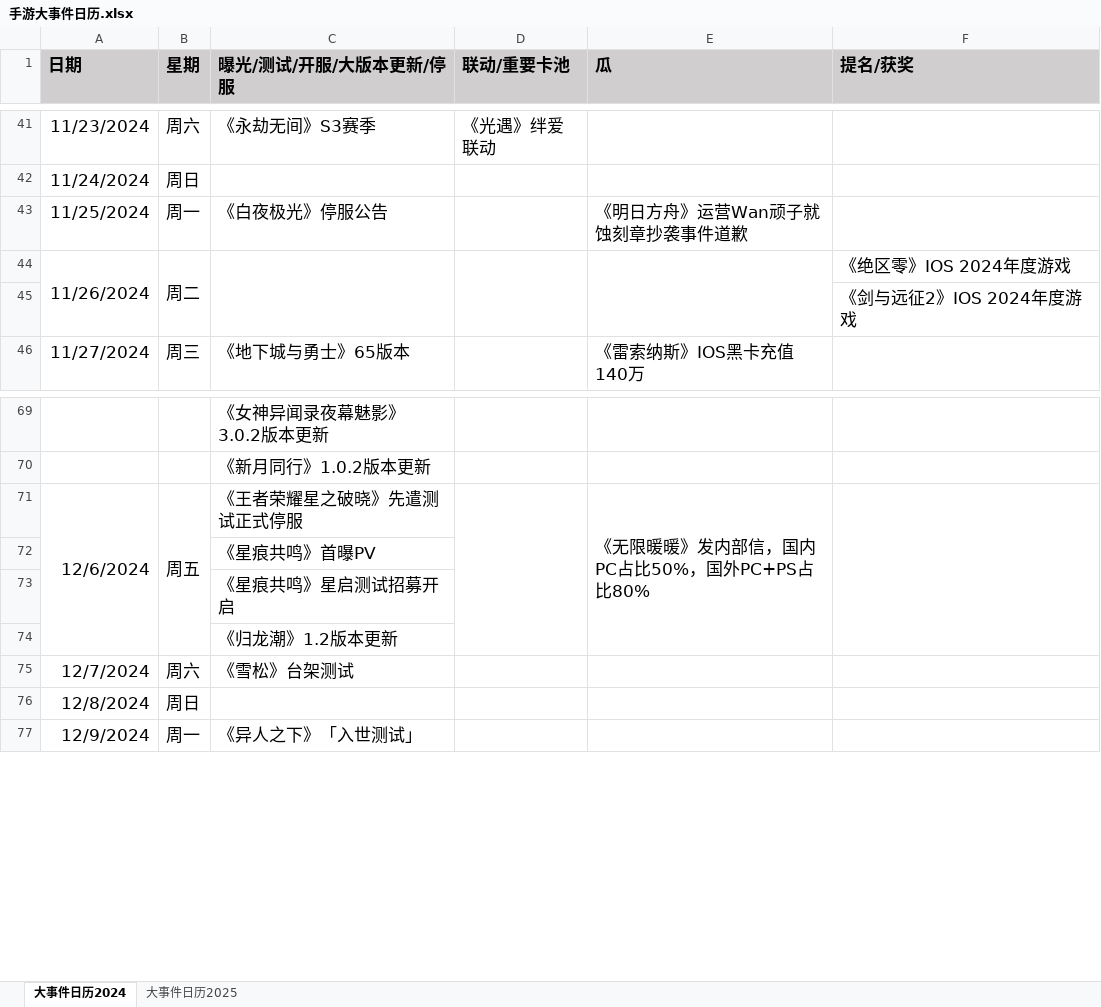
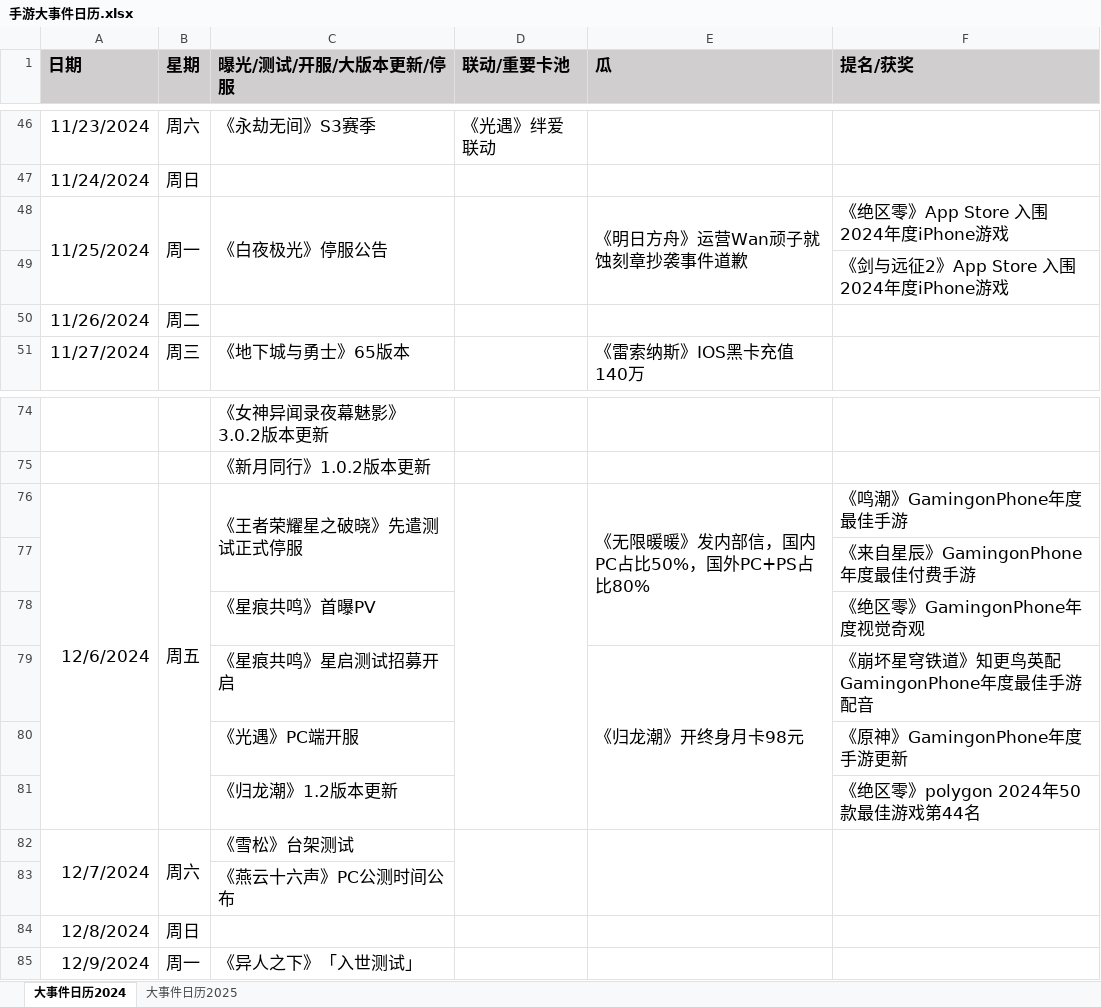
Before and after one commit to zq56745674/HSR_DATA_SERVER, an Excel workbook: doc/手游大事件日历.xlsx, sheet 大事件日历2024, drawn as a sheet; only a part is shown, gaps mark what is left out; values as stored, in another font and other column widths than the file's, no borders; removed rows and columns are numbered as before the commit, all else as after; the diff covers the shown part only; the diff names each change by its address in the sheet, - before the commit and + after, or states it on an @@ line.

```diff
--- a/doc/手游大事件日历.xlsx (sheet 大事件日历2024)
+++ b/doc/手游大事件日历.xlsx (sheet 大事件日历2024)
+A48:A49 merged
+B48:B49 merged
+C48:C49 merged
+D48:D49 merged
+E48:E49 merged
-F48 (提名/获奖): (empty)
+F48 (提名/获奖): 《绝区零》App Store 入围2024年度iPhone游戏
+row 49:  |  |  |  |  | 《剑与远征2》App Store 入围2024年度iPhone游戏
-A44:A45 merged
-B44:B45 merged
-C44:C45 merged
-D44:D45 merged
-E44:E45 merged
-F50 (提名/获奖): 《绝区零》IOS 2024年度游戏
+F50 (提名/获奖): (empty)
-row 45:  |  |  |  |  | 《剑与远征2》IOS 2024年度游戏
+C76:C77 merged
-F76 (提名/获奖): (empty)
+F76 (提名/获奖): 《鸣潮》GamingonPhone年度最佳手游
-F71:F74 merged
-row 72:  |  | 《星痕共鸣》首曝PV
-row 73:  |  | 《星痕共鸣》星启测试招募开启
-row 74:  |  | 《归龙潮》1.2版本更新
+row 77:  |  |  |  |  | 《来自星辰》GamingonPhone年度最佳付费手游
+row 78:  |  | 《星痕共鸣》首曝PV |  |  | 《绝区零》GamingonPhone年度视觉奇观
+row 79:  |  | 《星痕共鸣》星启测试招募开启 |  | 《归龙潮》开终身月卡98元 | 《崩坏星穹铁道》知更鸟英配GamingonPhone年度最佳手游配音
+row 80:  |  | 《光遇》PC端开服 |  |  | 《原神》GamingonPhone年度手游更新
+row 81:  |  | 《归龙潮》1.2版本更新 |  |  | 《绝区零》polygon 2024年50款最佳游戏第44名
+A82:A83 merged
+B82:B83 merged
+D82:D83 merged
+E82:E83 merged
+F82:F83 merged
+row 83:  |  | 《燕云十六声》PC公测时间公布
```
Also changed, not shown: 5 added rows and 5 edited cells elsewhere in this sheet, sheet 大事件日历2025, doc/data.xlsx.
